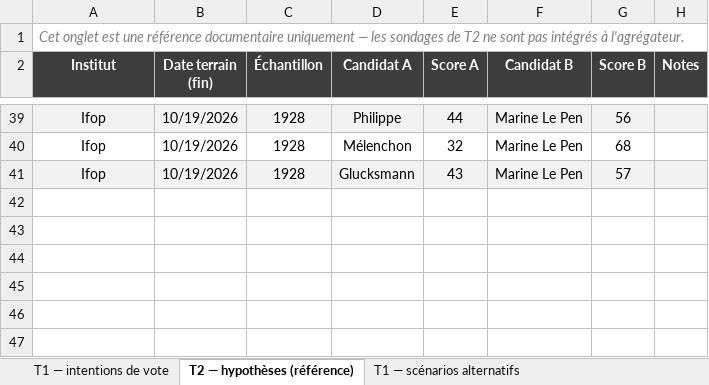
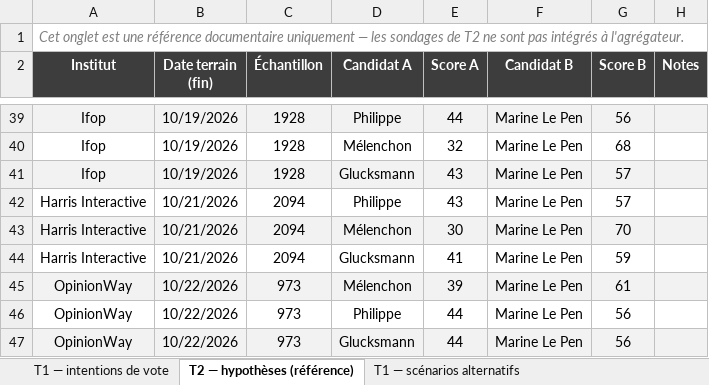
Before and after one commit to Thom-morel/agregateur-sondages-2027, an Excel workbook: sondages_2027.xlsx, sheet T2 — hypothèses (référence), drawn as a sheet; only a part is shown, gaps mark what is left out; values as stored, in another font and other column widths than the file's, no borders; the diff names each change by its address in the sheet, - before the commit and + after, or states it on an @@ line.

Commit message:
Intégrer Lisnard au scénario de référence (bascule au 15/10) et corriger des erreurs de saisie

```diff
--- a/sondages_2027.xlsx (sheet T2 — hypothèses (référence))
+++ b/sondages_2027.xlsx (sheet T2 — hypothèses (référence))
+row 42: Harris Interactive | 10/21/2026 | 2094 | Philippe | 43 | Marine Le Pen | 57
+row 43: Harris Interactive | 10/21/2026 | 2094 | Mélenchon | 30 | Marine Le Pen | 70
+row 44: Harris Interactive | 10/21/2026 | 2094 | Glucksmann | 41 | Marine Le Pen | 59
+row 45: OpinionWay | 10/22/2026 | 973 | Mélenchon | 39 | Marine Le Pen | 61
+row 46: OpinionWay | 10/22/2026 | 973 | Philippe | 44 | Marine Le Pen | 56
+row 47: OpinionWay | 10/22/2026 | 973 | Glucksmann | 44 | Marine Le Pen | 56
```
Also changed, not shown: sheet T1 — scénarios alternatifs, sheet T1 — intentions de vote, 5 other files.
